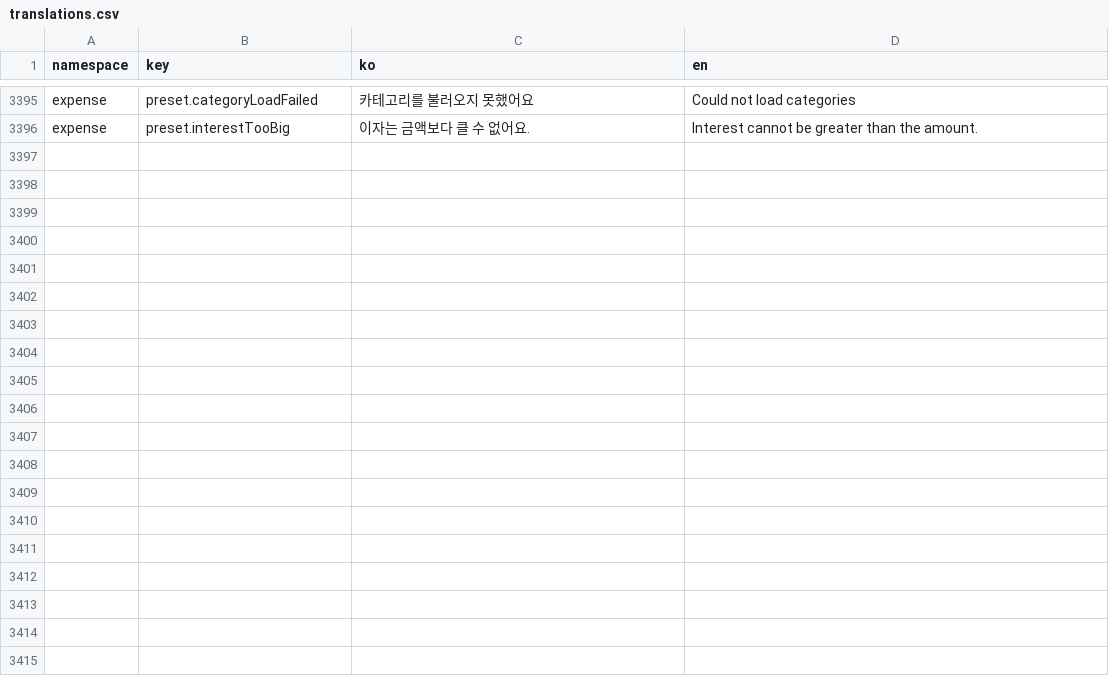
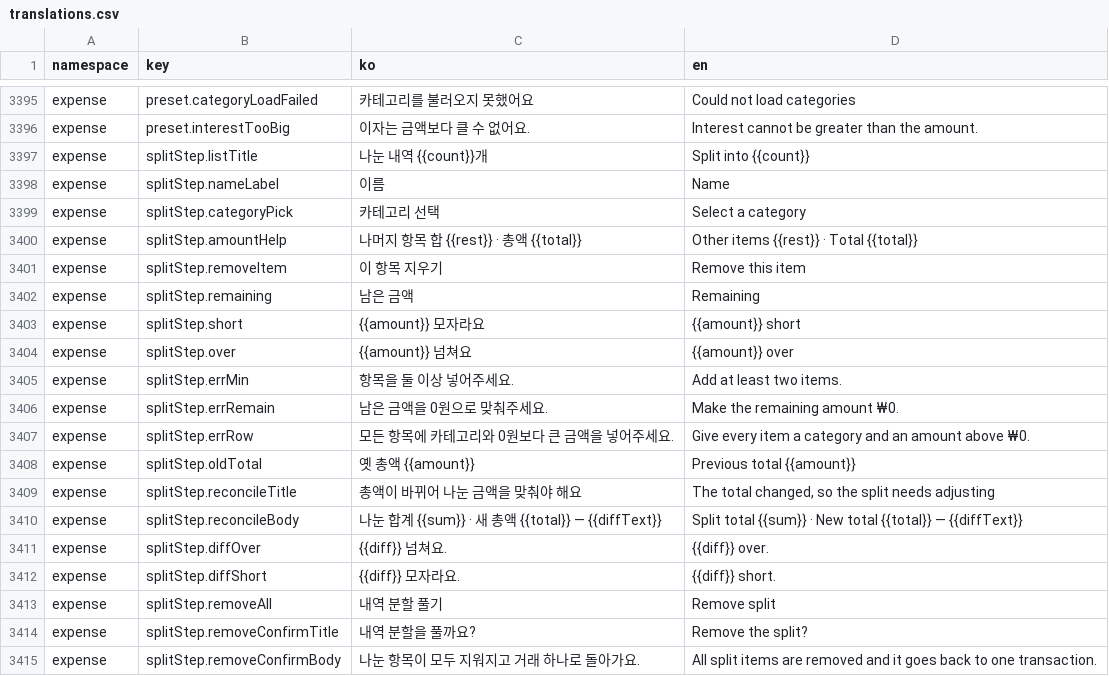
Before and after one commit to lshdainty/groo-damda-front, a CSV file: i18n/translations.csv, drawn as a sheet; only a part is shown, gaps mark what is left out; the diff covers the shown part only.

```diff
--- a/i18n/translations.csv
+++ b/i18n/translations.csv
@@ -3396 +3396,20 @@ expense,preset.categoryLoadFailed,카테고리를 불러오지 못했어요,Coul
 expense,preset.interestTooBig,이자는 금액보다 클 수 없어요.,Interest cannot be greater than the amount.
+expense,splitStep.listTitle,나눈 내역 {{count}}개,Split into {{count}}
+expense,splitStep.nameLabel,이름,Name
+expense,splitStep.categoryPick,카테고리 선택,Select a category
+expense,splitStep.amountHelp,나머지 항목 합 {{rest}} · 총액 {{total}},Other items {{rest}} · Total {{total}}
+expense,splitStep.removeItem,이 항목 지우기,Remove this item
+expense,splitStep.remaining,남은 금액,Remaining
+expense,splitStep.short,{{amount}} 모자라요,{{amount}} short
+expense,splitStep.over,{{amount}} 넘쳐요,{{amount}} over
+expense,splitStep.errMin,항목을 둘 이상 넣어주세요.,Add at least two items.
+expense,splitStep.errRemain,남은 금액을 0원으로 맞춰주세요.,Make the remaining amount ₩0.
+expense,splitStep.errRow,모든 항목에 카테고리와 0원보다 큰 금액을 넣어주세요.,Give every item a category and an amount above ₩0.
+expense,splitStep.oldTotal,옛 총액 {{amount}},Previous total {{amount}}
+expense,splitStep.reconcileTitle,총액이 바뀌어 나눈 금액을 맞춰야 해요,"The total changed, so the split needs adjusting"
+expense,splitStep.reconcileBody,나눈 합계 {{sum}} · 새 총액 {{total}} — {{diffText}},Split total {{sum}} · New total {{total}} — {{diffText}}
+expense,splitStep.diffOver,{{diff}} 넘쳐요.,{{diff}} over.
+expense,splitStep.diffShort,{{diff}} 모자라요.,{{diff}} short.
+expense,splitStep.removeAll,내역 분할 풀기,Remove split
+expense,splitStep.removeConfirmTitle,내역 분할을 풀까요?,Remove the split?
+expense,splitStep.removeConfirmBody,나눈 항목이 모두 지워지고 거래 하나로 돌아가요.,All split items are removed and it goes back to one transaction.
```
Also changed, not shown: 22 added rows elsewhere in this file, 32 other files.
